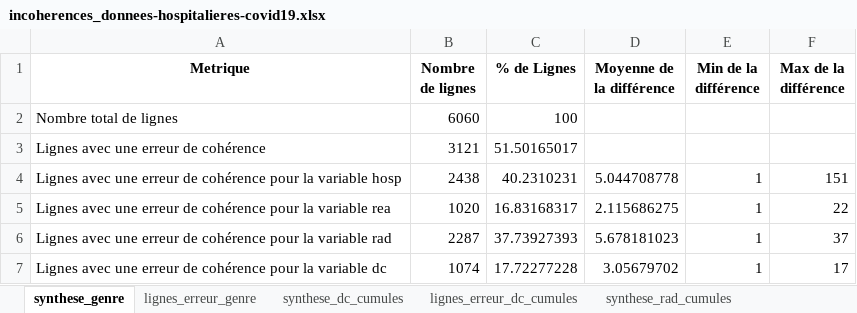
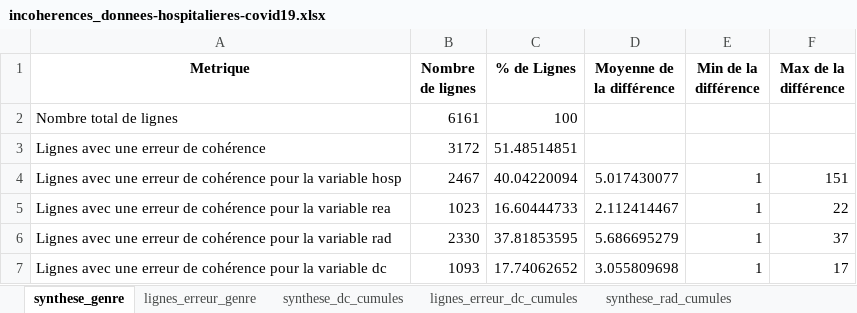
Before and after one commit to KimMontalibet/data_covid, an Excel workbook: src/output/incoherences_donnees-hospitalieres-covid19.xlsx, sheet synthese_genre, drawn as a sheet; values as stored, in another font and other column widths than the file's, no borders; the diff names each change by its address in the sheet, - before the commit and + after, or states it on an @@ line.

```diff
--- a/src/output/incoherences_donnees-hospitalieres-covid19.xlsx (sheet synthese_genre)
+++ b/src/output/incoherences_donnees-hospitalieres-covid19.xlsx (sheet synthese_genre)
-B2 (Nombre de lignes): 6060
+B2 (Nombre de lignes): 6161
-B3 (Nombre de lignes): 3121
+B3 (Nombre de lignes): 3172
-C3 (% de Lignes): 51.50165017
+C3 (% de Lignes): 51.48514851
-B4 (Nombre de lignes): 2438
+B4 (Nombre de lignes): 2467
-C4 (% de Lignes): 40.2310231
+C4 (% de Lignes): 40.04220094
-D4 (Moyenne de la différence): 5.044708778
+D4 (Moyenne de la différence): 5.017430077
-B5 (Nombre de lignes): 1020
+B5 (Nombre de lignes): 1023
-C5 (% de Lignes): 16.83168317
+C5 (% de Lignes): 16.60444733
-D5 (Moyenne de la différence): 2.115686275
+D5 (Moyenne de la différence): 2.112414467
-B6 (Nombre de lignes): 2287
+B6 (Nombre de lignes): 2330
-C6 (% de Lignes): 37.73927393
+C6 (% de Lignes): 37.81853595
-D6 (Moyenne de la différence): 5.678181023
+D6 (Moyenne de la différence): 5.686695279
-B7 (Nombre de lignes): 1074
+B7 (Nombre de lignes): 1093
-C7 (% de Lignes): 17.72277228
+C7 (% de Lignes): 17.74062652
-D7 (Moyenne de la différence): 3.05679702
+D7 (Moyenne de la différence): 3.055809698
```
Also changed, not shown: sheet lignes_erreur_genre, sheet lignes_erreur_rad_cumules, sheet synthese_rad_cumules, sheet synthese_dc_cumules, src/output/incoherences_donnees-hospitalieres-etablissements-covid19.xlsx, src/output/incoherences_donnees-tests-covid19-labo-hebdomadaire.xlsx, 4 other files.
